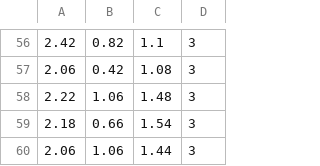
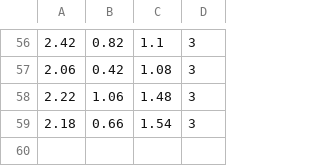
Before and after one commit to AndreasPatakis/ML-mini-projects, a CSV file: Non-Linear problems/3dPointsTest.csv, drawn as a sheet; only a part is shown, gaps mark what is left out.

```diff
--- a/Non-Linear problems/3dPointsTest.csv
+++ b/Non-Linear problems/3dPointsTest.csv
@@ -59,2 +59 @@
 2.18,0.66,1.54,3
-2.06,1.06,1.44,3
```
Also changed, not shown: Non-Linear problems/3dPointsTrain.csv, 3 other files.
